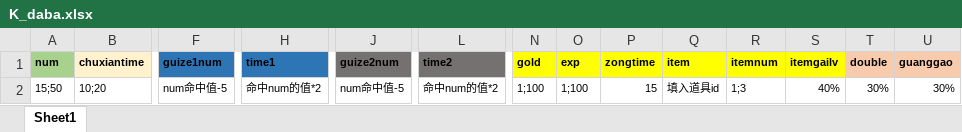
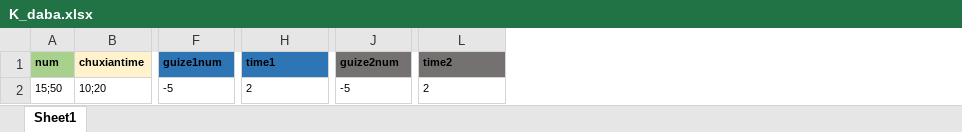
Before and after one commit to hzwjs/siyi, an Excel workbook: game-manage/src/main/resources/biz_config/K_daba.xlsx, sheet Sheet1, drawn as a sheet; only a part is shown, gaps mark what is left out; values as stored, in another font and other column widths than the file's, no borders; the diff names each change by its address in the sheet, - before the commit and + after, or states it on an @@ line.

```diff
--- a/game-manage/src/main/resources/biz_config/K_daba.xlsx (sheet Sheet1)
+++ b/game-manage/src/main/resources/biz_config/K_daba.xlsx (sheet Sheet1)
-column N (gold), row 2: 1;100
-column O (exp), row 2: 1;100
-column P (zongtime), row 2: 15
-column Q (item), row 2: 填入道具id
-column R (itemnum), row 2: 1;3
-column S (itemgailv), row 2: 40%
-column T (double), row 2: 30%
-column U (guanggao), row 2: 30%
-F2 (guize1num): num命中值-5
+F2 (guize1num): -5
-H2 (time1): 命中num的值*2
+H2 (time1): 2
-J2 (guize2num): num命中值-5
+J2 (guize2num): -5
-L2 (time2): 命中num的值*2
+L2 (time2): 2
```
Also changed, not shown: game-manage/src/main/resources/biz_config/K_fanpai.xlsx, game-manage/src/main/resources/biz_config/K_qiu.xlsx, 27 other files.
